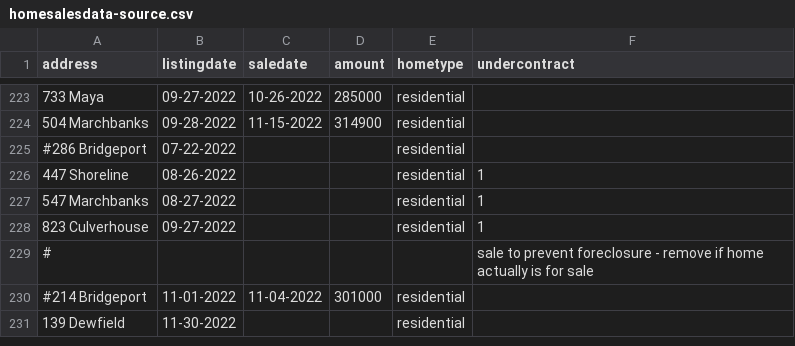
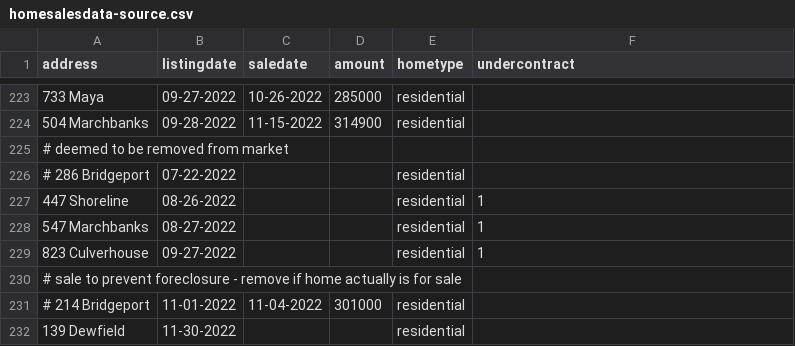
Before and after one commit to robhanssen/glenlake-homesales, a CSV file: sources/homesalesdata-source.csv, drawn as a sheet; only a part is shown, gaps mark what is left out.

Commit message:
commented out some entries

```diff
--- a/sources/homesalesdata-source.csv
+++ b/sources/homesalesdata-source.csv
@@ -224,3 +224,4 @@
 504 Marchbanks,09-28-2022,11-15-2022,314900,residential,
-#286 Bridgeport,07-22-2022,,,residential,
+# deemed to be removed from market
+# 286 Bridgeport,07-22-2022,,,residential,
 447 Shoreline,08-26-2022,,,residential,1
@@ -228,4 +229,4 @@
 823 Culverhouse,09-27-2022,,,residential,1
-#,,,,, sale to prevent foreclosure - remove if home actually is for sale
-#214 Bridgeport,11-01-2022,11-04-2022,301000,residential,
+# sale to prevent foreclosure - remove if home actually is for sale
+# 214 Bridgeport,11-01-2022,11-04-2022,301000,residential,
 139 Dewfield,11-30-2022,,,residential,
```
